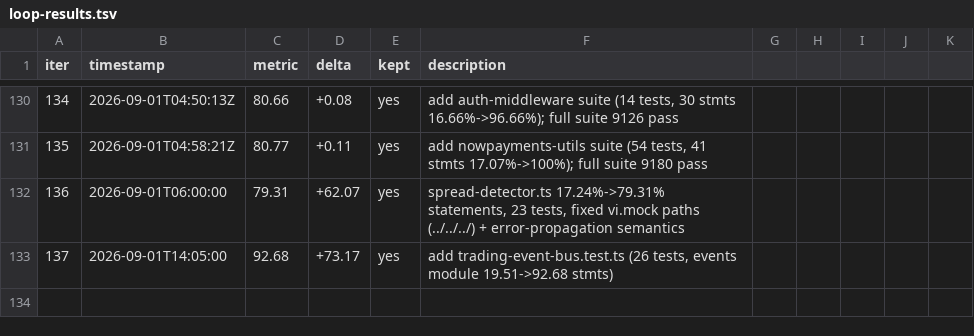
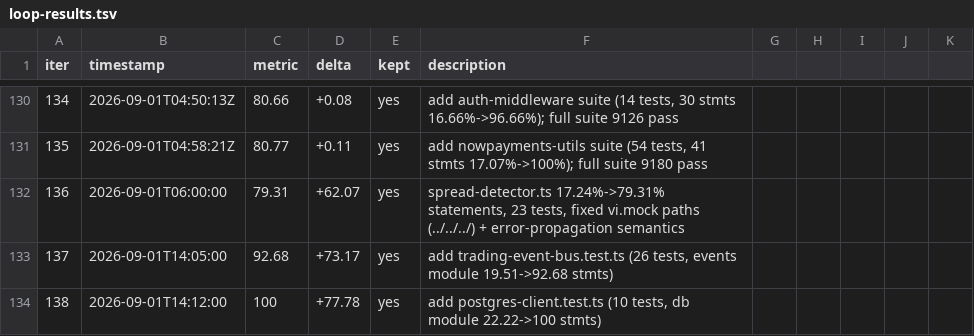
Before and after one commit to minhlongs/algo-trader, a TSV file: loop-results.tsv, drawn as a sheet; only a part is shown, gaps mark what is left out; the diff names each change by its address in the sheet, - before the commit and + after, or states it on an @@ line.

Commit message:
chore: log loop iteration 138 (postgres-client 100%)

```diff
--- a/loop-results.tsv
+++ b/loop-results.tsv
+row 134: 138 | 2026-09-01T14:12:00 | 100 | +77.78 | yes | add postgres-client.test.ts (10 tests, db module 22.22->100 stmts)
```
